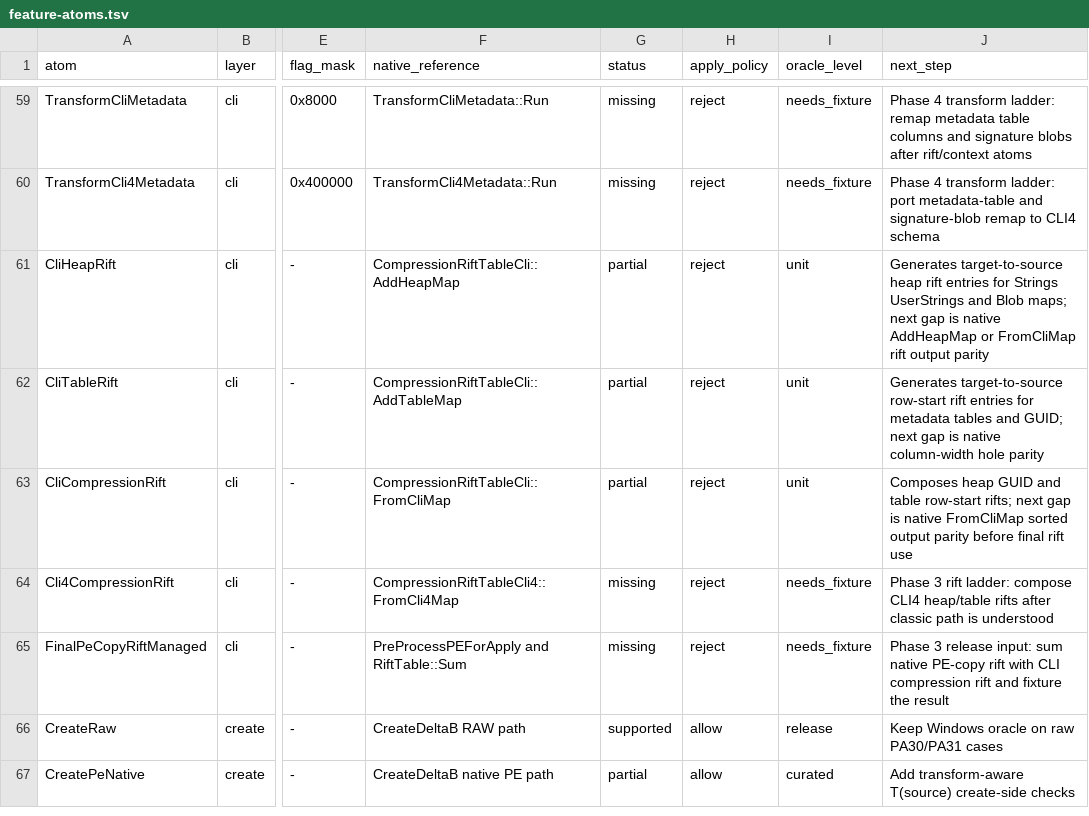
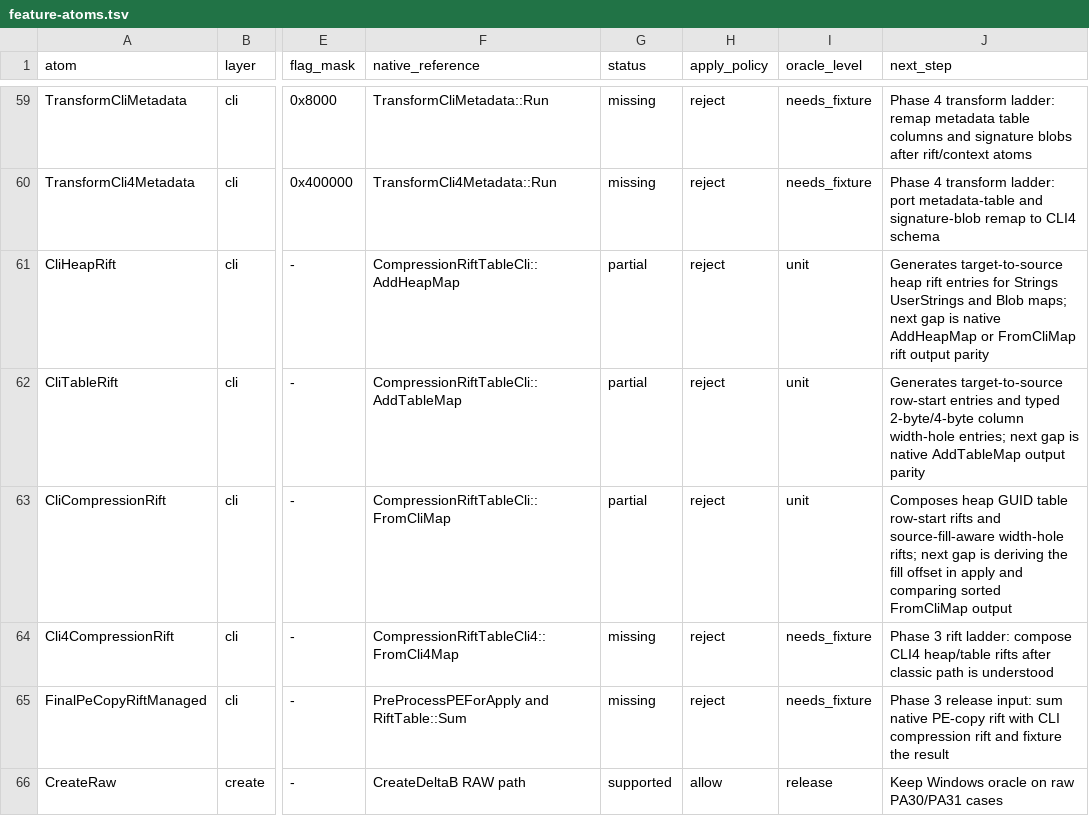
Before and after one commit to jlevere/msdelta, a TSV file: docs/feature-atoms.tsv, drawn as a sheet; only a part is shown, gaps mark what is left out; the shorter side is filled out with more unchanged rows; the diff names each change by its address in the sheet, - before the commit and + after, or states it on an @@ line.

Commit message:
Add CLI table width-hole rift atom

```diff
--- a/docs/feature-atoms.tsv
+++ b/docs/feature-atoms.tsv
-J62 (next_step): …target-to-source row-start rift entries for metadata tables and GUID; next gap is native column-width hole parity
+J62 (next_step): …target-to-source row-start entries and typed 2-byte/4-byte column width-hole entries; next gap is native AddTableMap output parity
-J63 (next_step): …heap GUID and table row-start rifts; next gap is native FromCliMap sorted output parity before final rift use
+J63 (next_step): …heap GUID table row-start rifts and source-fill-aware width-hole rifts; next gap is deriving the fill offset in apply and comparing sorted FromCliMap output
```
Also changed, not shown: 2 other files.
